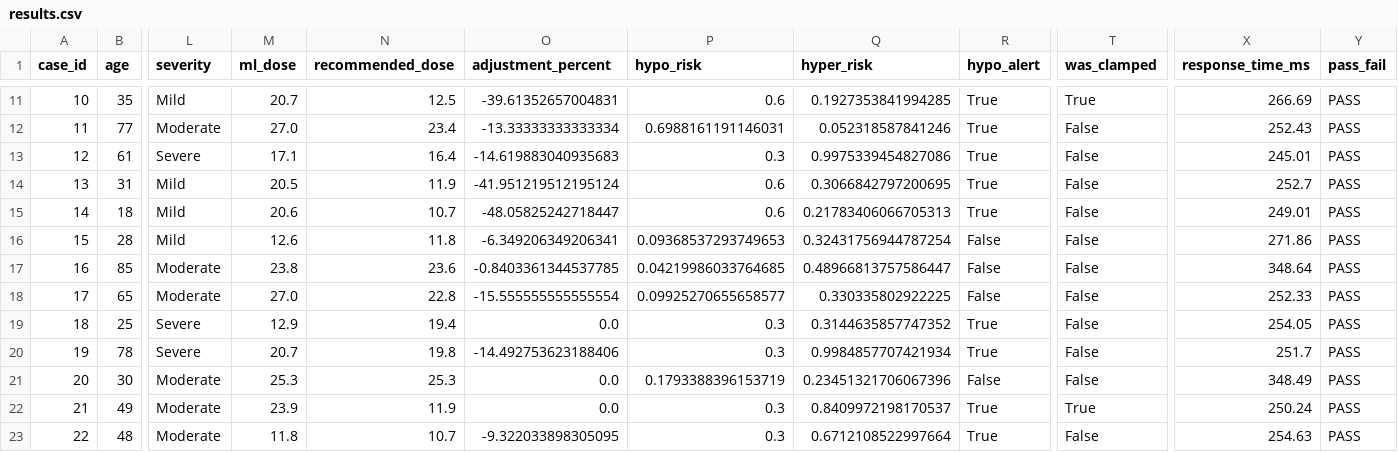
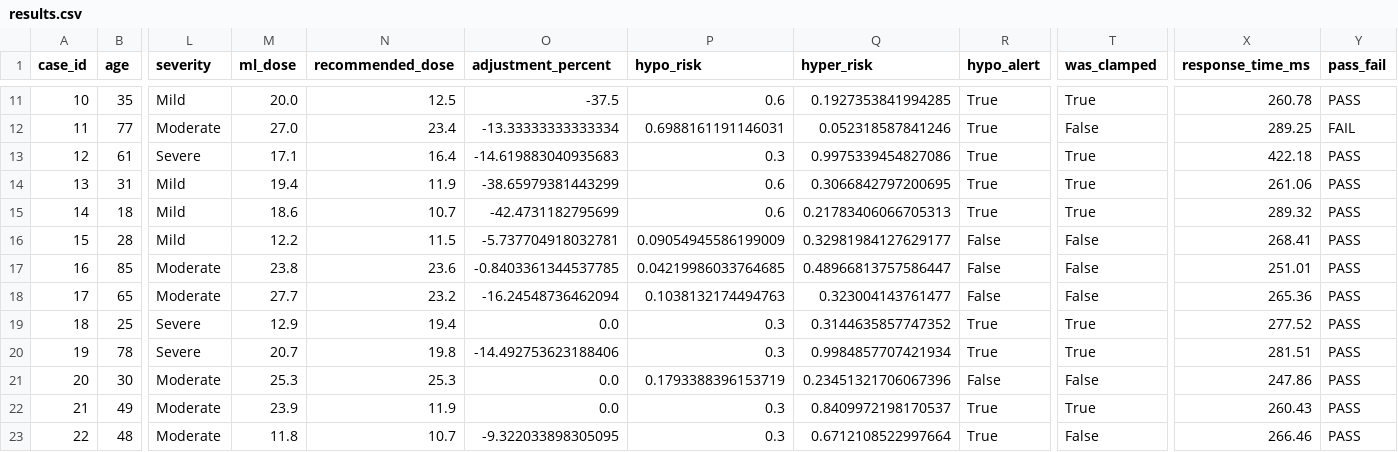
Before and after one commit to Adityaa024/Multi-Modal-AI-Framework-for-Adaptive-Personalized-Medicine-and-Dynamic-Insulin-Dosage-Optimization-, a CSV file: results.csv, drawn as a sheet; only a part is shown, gaps mark what is left out; the diff covers the shown part only; the diff names each change by its address in the sheet, - before the commit and + after, or states it on an @@ line.

```diff
--- a/results.csv
+++ b/results.csv
-M11 (ml_dose): 20.7
+M11 (ml_dose): 20.0
-O11 (adjustment_percent): -39.61352657004831
+O11 (adjustment_percent): -37.5
-X11 (response_time_ms): 266.69
+X11 (response_time_ms): 260.78
-X12 (response_time_ms): 252.43
+X12 (response_time_ms): 289.25
-Y12 (pass_fail): PASS
+Y12 (pass_fail): FAIL
-T13:T15 (was_clamped): False
+T13:T15 (was_clamped): True
-X13 (response_time_ms): 245.01
+X13 (response_time_ms): 422.18
-M14 (ml_dose): 20.5
+M14 (ml_dose): 19.4
-O14 (adjustment_percent): -41.951219512195124
+O14 (adjustment_percent): -38.65979381443299
-X14 (response_time_ms): 252.7
+X14 (response_time_ms): 261.06
-M15 (ml_dose): 20.6
+M15 (ml_dose): 18.6
-O15 (adjustment_percent): -48.05825242718447
+O15 (adjustment_percent): -42.4731182795699
-X15 (response_time_ms): 249.01
+X15 (response_time_ms): 289.32
-M16 (ml_dose): 12.6
+M16 (ml_dose): 12.2
-N16 (recommended_dose): 11.8
+N16 (recommended_dose): 11.5
-O16 (adjustment_percent): -6.349206349206341
+O16 (adjustment_percent): -5.737704918032781
-P16 (hypo_risk): 0.09368537293749653
+P16 (hypo_risk): 0.09054945586199009
-Q16 (hyper_risk): 0.32431756944787254
+Q16 (hyper_risk): 0.32981984127629177
-X16 (response_time_ms): 271.86
+X16 (response_time_ms): 268.41
-X17 (response_time_ms): 348.64
+X17 (response_time_ms): 251.01
-M18 (ml_dose): 27.0
+M18 (ml_dose): 27.7
-N18 (recommended_dose): 22.8
+N18 (recommended_dose): 23.2
-O18 (adjustment_percent): -15.555555555555554
+O18 (adjustment_percent): -16.24548736462094
-P18 (hypo_risk): 0.09925270655658577
+P18 (hypo_risk): 0.1038132174494763
-Q18 (hyper_risk): 0.330335802922225
+Q18 (hyper_risk): 0.323004143761477
-X18 (response_time_ms): 252.33
+X18 (response_time_ms): 265.36
-T19:T20 (was_clamped): False
+T19:T20 (was_clamped): True
-X19 (response_time_ms): 254.05
+X19 (response_time_ms): 277.52
-X20 (response_time_ms): 251.7
+X20 (response_time_ms): 281.51
-X21 (response_time_ms): 348.49
+X21 (response_time_ms): 247.86
-X22 (response_time_ms): 250.24
+X22 (response_time_ms): 260.43
-X23 (response_time_ms): 254.63
+X23 (response_time_ms): 266.46
```
Also changed, not shown: 74 edited cells elsewhere in this file, 43 other files.
